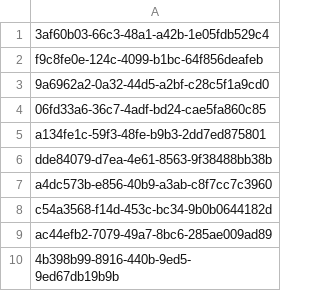
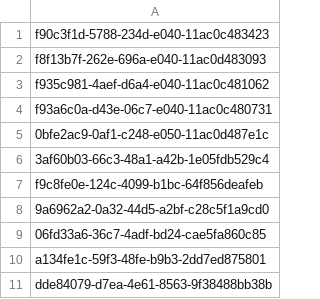
Before and after one commit to ICGC-TCGA-PanCancer/pcawg-operations, a TSV file: lists/blacklist/pc_annotation-aliquot_blacklist.20160811.tsv, drawn as a sheet; only a part is shown; the shorter side is filled out with more unchanged rows.

Commit message:
update the blacklist aliquots with 5 wgs samples

```diff
--- a/lists/blacklist/pc_annotation-aliquot_blacklist.20160811.tsv
+++ b/lists/blacklist/pc_annotation-aliquot_blacklist.20160811.tsv
@@ -1 +1,6 @@
+f90c3f1d-5788-234d-e040-11ac0c483423
+f8f13b7f-262e-696a-e040-11ac0d483093
+f935c981-4aef-d6a4-e040-11ac0c481062
+f93a6c0a-d43e-06c7-e040-11ac0c480731
+0bfe2ac9-0af1-c248-e050-11ac0d487e1c
 3af60b03-66c3-48a1-a42b-1e05fdb529c4
```
